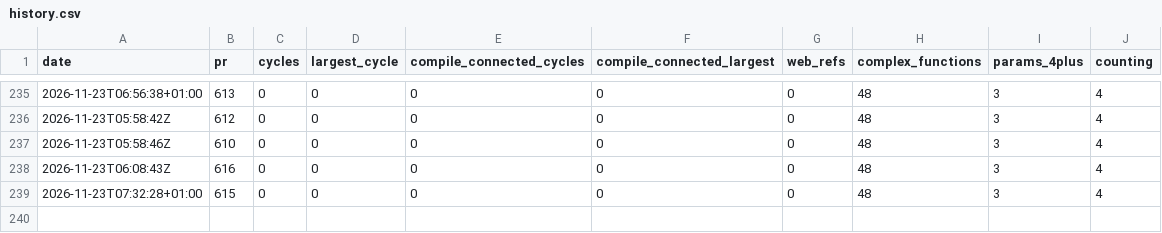
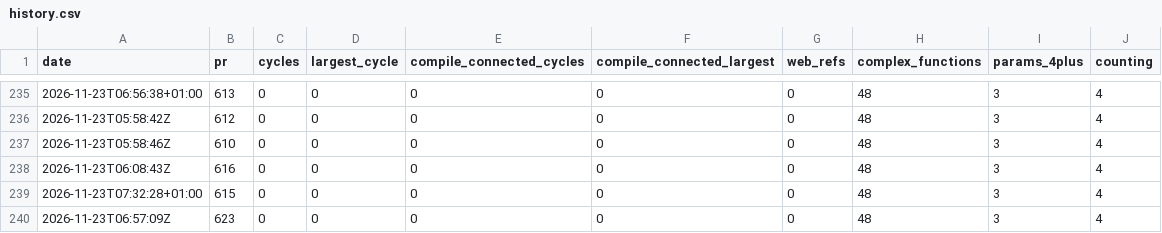
Before and after one commit to whyse-ab/ex-tales-forge, a CSV file: docs/health/history.csv, drawn as a sheet; only a part is shown, gaps mark what is left out; the diff names each change by its address in the sheet, - before the commit and + after, or states it on an @@ line.

```diff
--- a/docs/health/history.csv
+++ b/docs/health/history.csv
+row 240: 2026-11-23T06:57:09Z | 623 | 0 | 0 | 0 | 0 | 0 | 48 | 3 | 4
```
Also changed, not shown: 1 other file.
